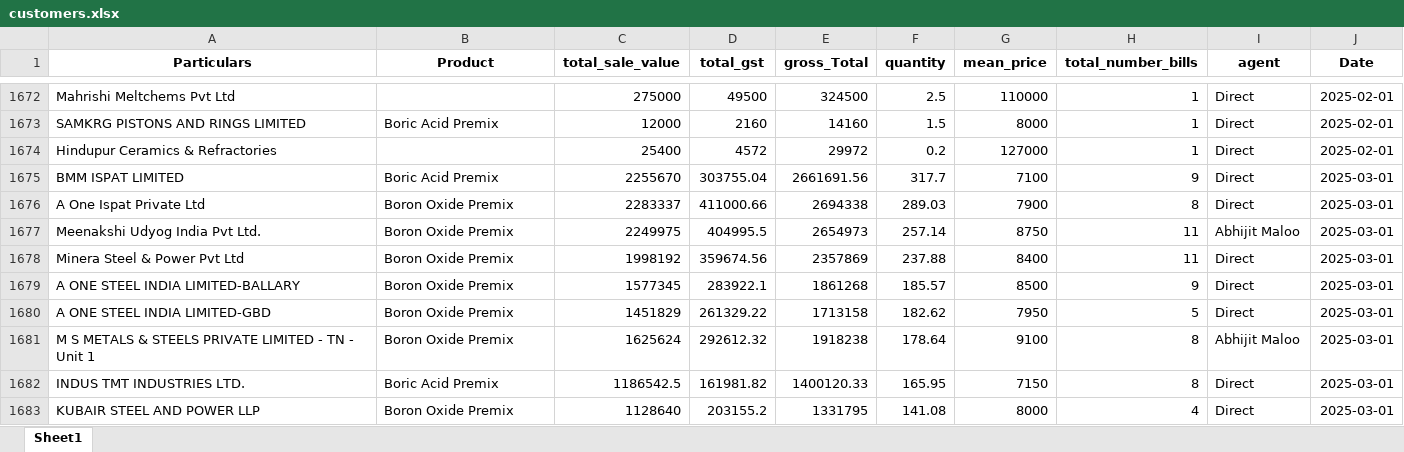
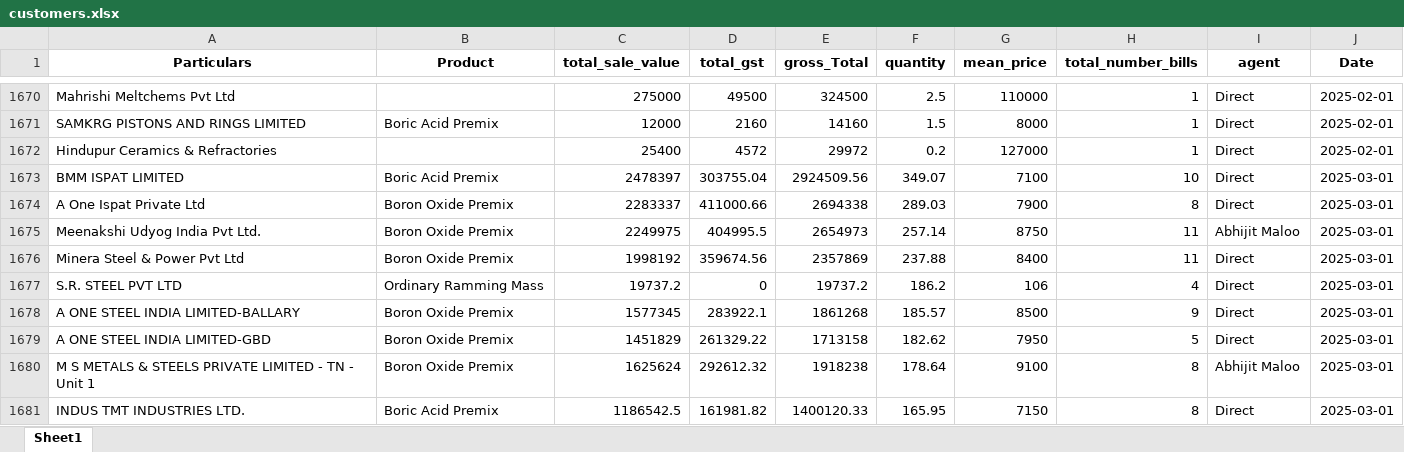
Before and after one commit to obhutara/SalesDashboard, an Excel workbook: src/customers.xlsx, sheet Sheet1, drawn as a sheet; only a part is shown, gaps mark what is left out; the shorter side is filled out with more unchanged rows; values as stored, in another font and other column widths than the file's, no borders; addresses are those after the commit; the diff covers the shown part only; the diff names each change by its address in the sheet, - before the commit and + after, or states it on an @@ line.

```diff
--- a/src/customers.xlsx (sheet Sheet1)
+++ b/src/customers.xlsx (sheet Sheet1)
-C1673 (total_sale_value): 2255670
+C1673 (total_sale_value): 2478397
-E1673 (gross_Total): 2661691.56
+E1673 (gross_Total): 2924509.56
-F1673 (quantity): 317.7
+F1673 (quantity): 349.07
-H1673 (total_number_bills): 9
+H1673 (total_number_bills): 10
+row 1677: S.R. STEEL PVT LTD | Ordinary Ramming Mass | 19737.2 | 0 | 19737.2 | 186.2 | 106 | 4 | Direct | 2025-03-01
```
Also changed, not shown: 52 added rows, 5 removed rows and 9 edited cells elsewhere in this sheet, 1 other file.
